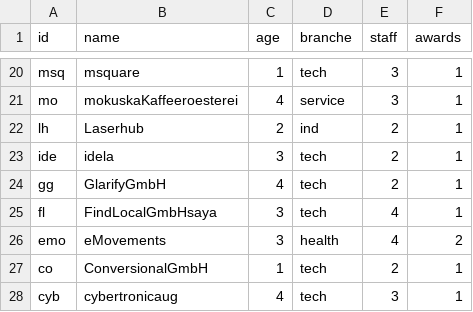
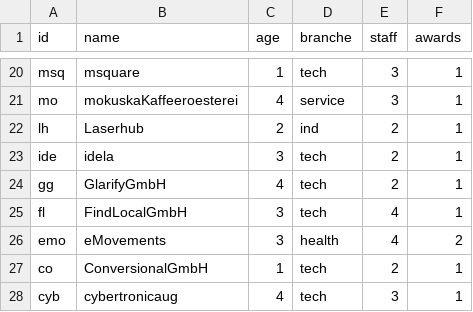
Before and after one commit to hdm-nr040/06, a CSV file: nodelist.csv, drawn as a sheet; only a part is shown, gaps mark what is left out.

Commit message:
Update nodelist.csv

```diff
--- a/nodelist.csv
+++ b/nodelist.csv
@@ -24,3 +24,3 @@ ide,idela,3,tech,2,1
 gg,GlarifyGmbH,4,tech,2,1
-fl,FindLocalGmbHsaya,3,tech,4,1
+fl,FindLocalGmbH,3,tech,4,1
 emo,eMovements,3,health,4,2
```
